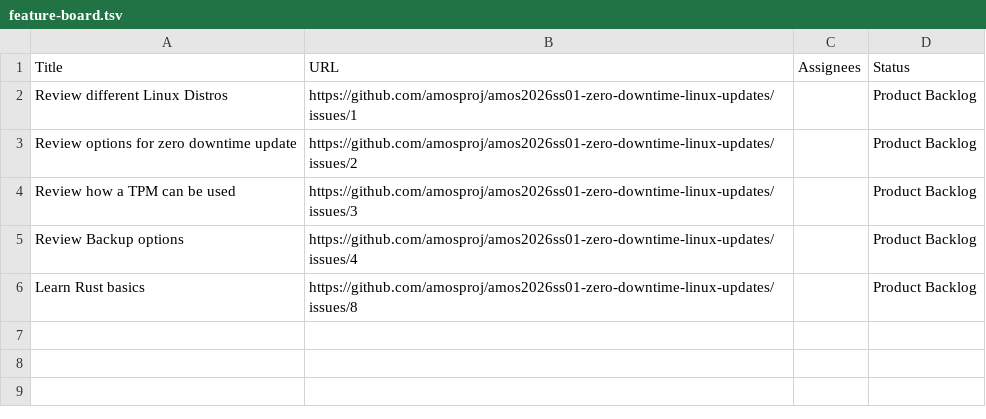
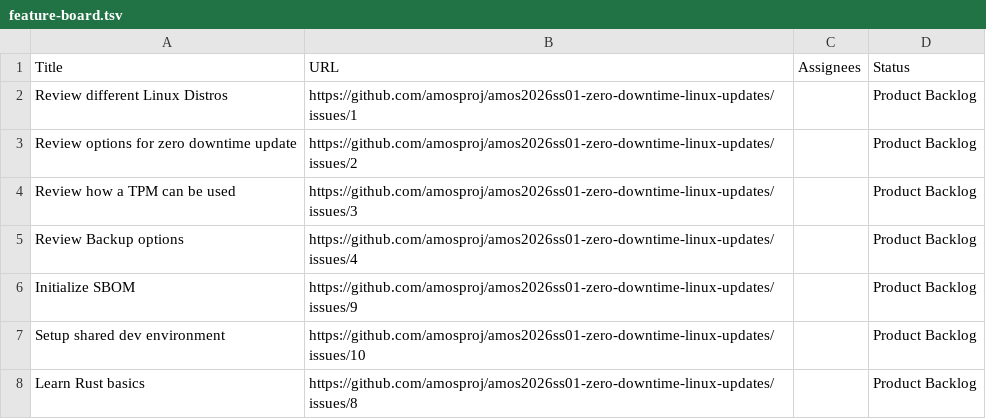
Before and after one commit to amosproj/amos2026ss01-zero-downtime-linux-updates, a TSV file: Deliverables/sprint-01/feature-board.tsv, drawn as a sheet.

Commit message:
Uploaded pre team meeting board

```diff
--- a/Deliverables/sprint-01/feature-board.tsv
+++ b/Deliverables/sprint-01/feature-board.tsv
@@ -5,2 +5,4 @@ Review how a TPM can be used	https://github.com/amosproj/amos2026ss01-zero-downt
 Review Backup options	https://github.com/amosproj/amos2026ss01-zero-downtime-linux-updates/issues/4		Product Backlog
+Initialize SBOM	https://github.com/amosproj/amos2026ss01-zero-downtime-linux-updates/issues/9		Product Backlog
+Setup shared dev environment	https://github.com/amosproj/amos2026ss01-zero-downtime-linux-updates/issues/10		Product Backlog
 Learn Rust basics	https://github.com/amosproj/amos2026ss01-zero-downtime-linux-updates/issues/8		Product Backlog
```
Also changed, not shown: 1 other file.
